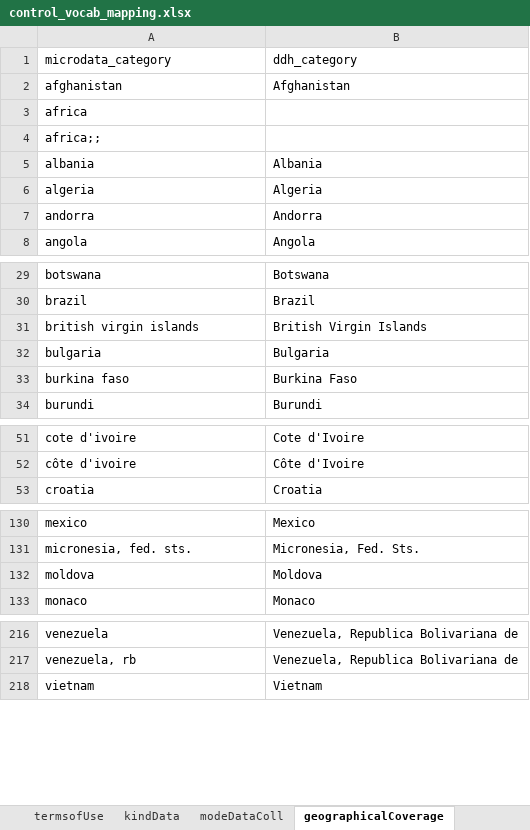
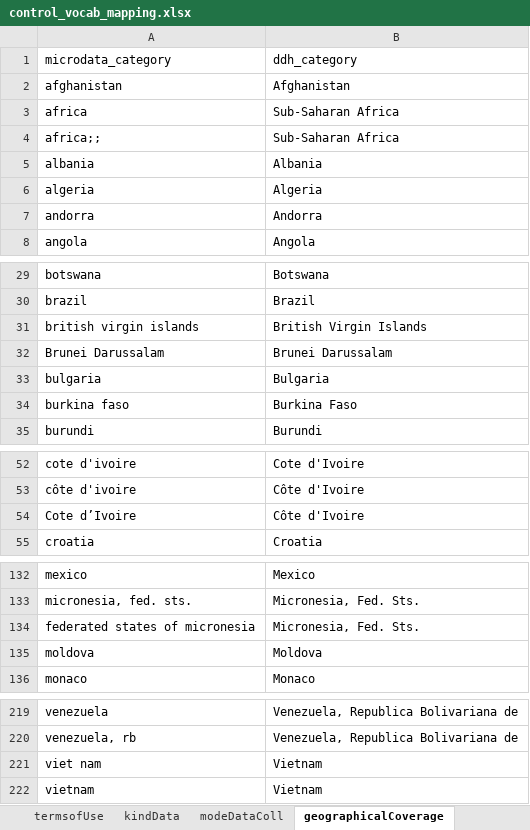
Before and after one commit to tonyfujs/mdlibtoddh, an Excel workbook: data-raw/control_vocab_mapping.xlsx, sheet geographicalCoverage, drawn as a sheet; only a part is shown, gaps mark what is left out; values as stored, in another font and other column widths than the file's, no borders; conditional formats not drawn; the diff names each change by its address in the sheet, - before the commit and + after, or states it on an @@ line.

```diff
--- a/data-raw/control_vocab_mapping.xlsx (sheet geographicalCoverage)
+++ b/data-raw/control_vocab_mapping.xlsx (sheet geographicalCoverage)
-B3:B4 (ddh_category): (empty)
+B3:B4 (ddh_category): Sub-Saharan Africa
+row 32: Brunei Darussalam | Brunei Darussalam
+row 54: Cote d’Ivoire | Côte d'Ivoire
+row 134: federated states of micronesia | Micronesia, Fed. Sts.
+row 221: viet nam | Vietnam
```
Also changed, not shown: sheet studyType, sheet modeDataColl, sheet kindData, 9 other files.
